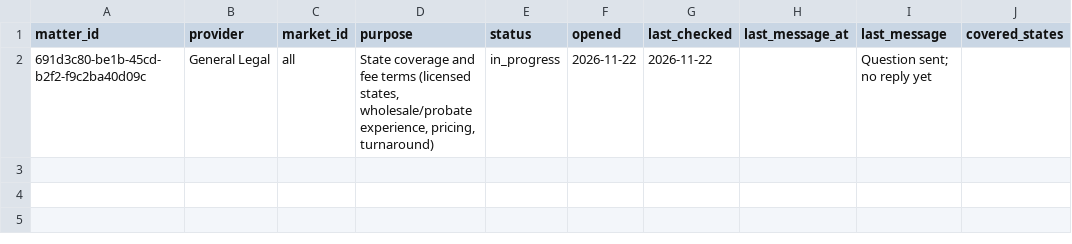
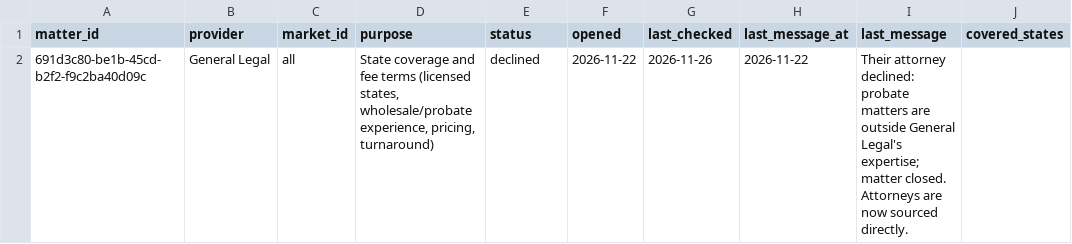
Before and after one commit to emporiumtrading/probate-pipeline, a CSV file: pipeline/legal-matters.csv, drawn as a sheet; only a part is shown; the diff names each change by its address in the sheet, - before the commit and + after, or states it on an @@ line.

```diff
--- a/pipeline/legal-matters.csv
+++ b/pipeline/legal-matters.csv
-E2 (status): in_progress
+E2 (status): declined
-G2 (last_checked): 2026-11-22
+G2 (last_checked): 2026-11-26
-H2 (last_message_at): (empty)
+H2 (last_message_at): 2026-11-22
-I2 (last_message): Question sent; no reply yet
+I2 (last_message): Their attorney declined: probate matters are outside General Legal's expertise; matter closed. Attorneys are now sourced directly.
```
Also changed, not shown: pipeline/handoffs.csv, 10 other files.
